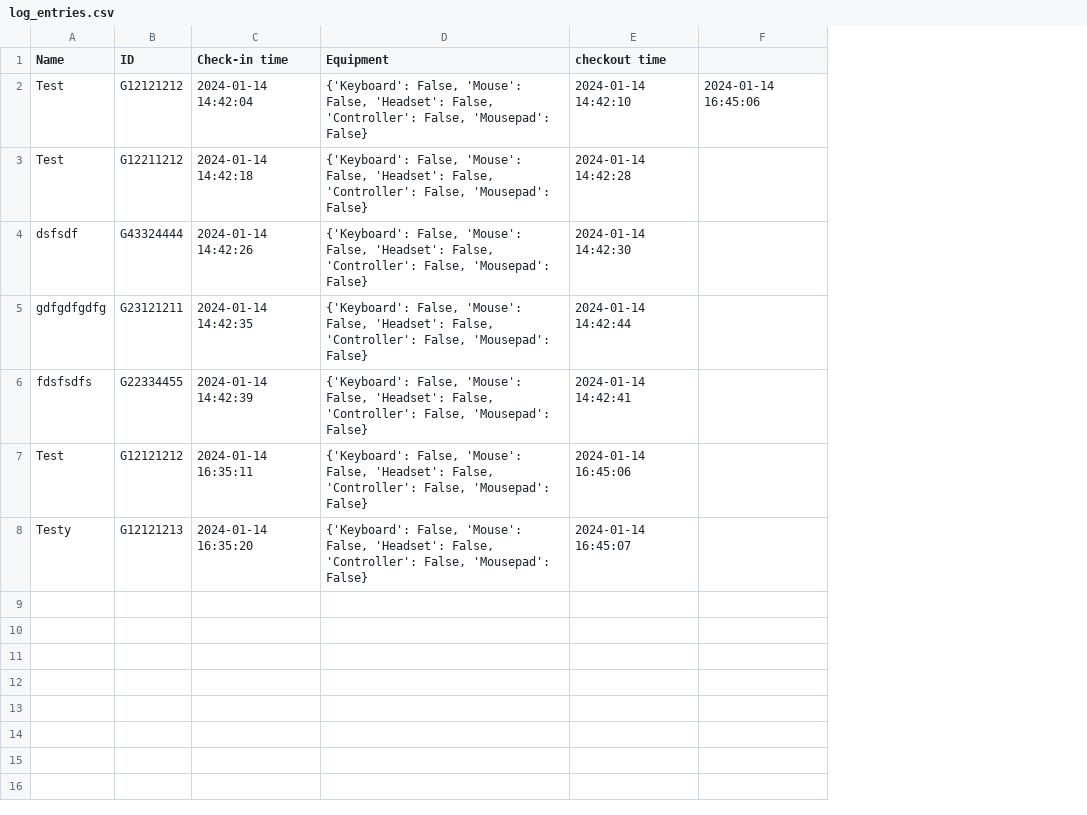
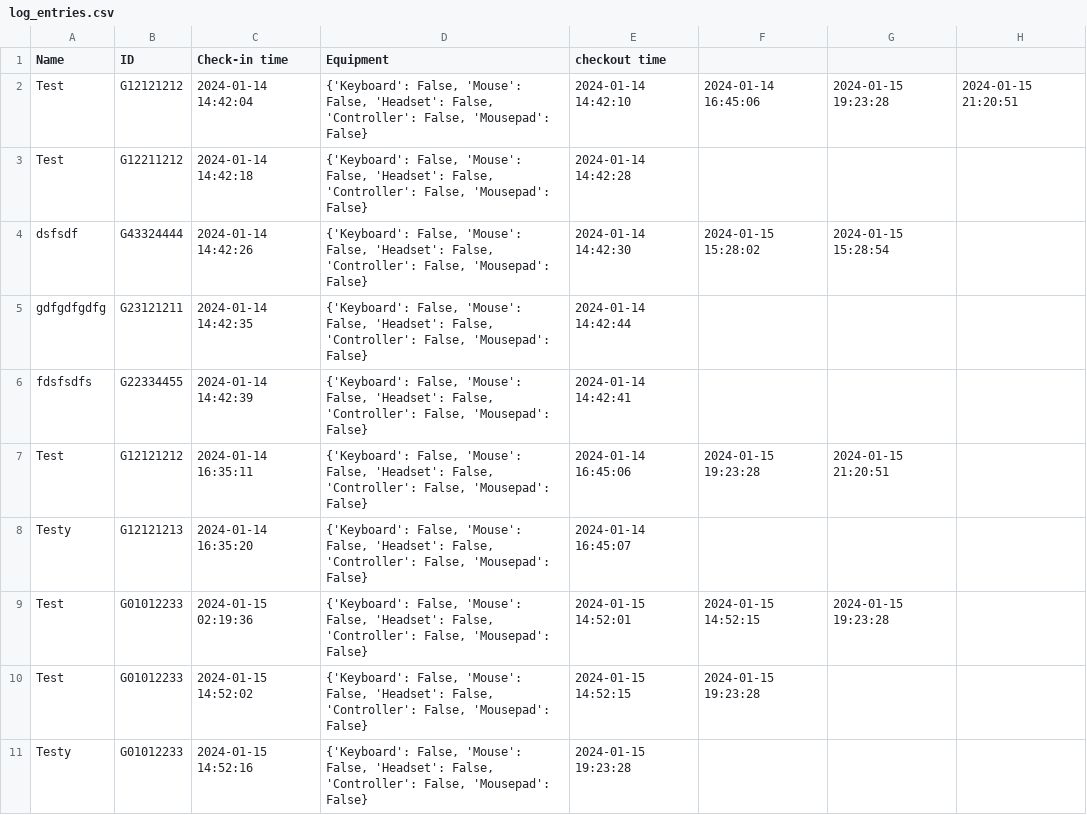
Before and after one commit to MarioDS15/Room-Manager, a CSV file: csvFiles/log_entries.csv, drawn as a sheet; only a part is shown; removed rows and columns are numbered as before the commit, all else as after; the diff covers the shown part only; the diff names each change by its address in the sheet, - before the commit and + after, or states it on an @@ line.

Commit message:
Connected to google sheet

```diff
--- a/csvFiles/log_entries.csv
+++ b/csvFiles/log_entries.csv
-column F, row 2: 2024-01-14 16:45:06
+column F, rows 2-7: 2024-01-14 16:45:06 |  | 2024-01-15 15:28:02 |  |  | 2024-01-15 19:23:28
+column G, rows 2-7: 2024-01-15 19:23:28 |  | 2024-01-15 15:28:54 |  |  | 2024-01-15 21:20:51
+column H, row 2: 2024-01-15 21:20:51
+row 9: Test | G01012233 | 2024-01-15 02:19:36 | {'Keyboard': False, 'Mouse': False, 'Headset': False, 'Controller': False, 'Mousepad': False} | 2024-01-15 14:52:01 | 2024-01-15 14:52:15 | 2024-01-15 19:23:28
+row 10: Test | G01012233 | 2024-01-15 14:52:02 | {'Keyboard': False, 'Mouse': False, 'Headset': False, 'Controller': False, 'Mousepad': False} | 2024-01-15 14:52:15 | 2024-01-15 19:23:28
+row 11: Testy | G01012233 | 2024-01-15 14:52:16 | {'Keyboard': False, 'Mouse': False, 'Headset': False, 'Controller': False, 'Mousepad': False} | 2024-01-15 19:23:28
```
Also changed, not shown: 25 added rows elsewhere in this file, 12 other files.
